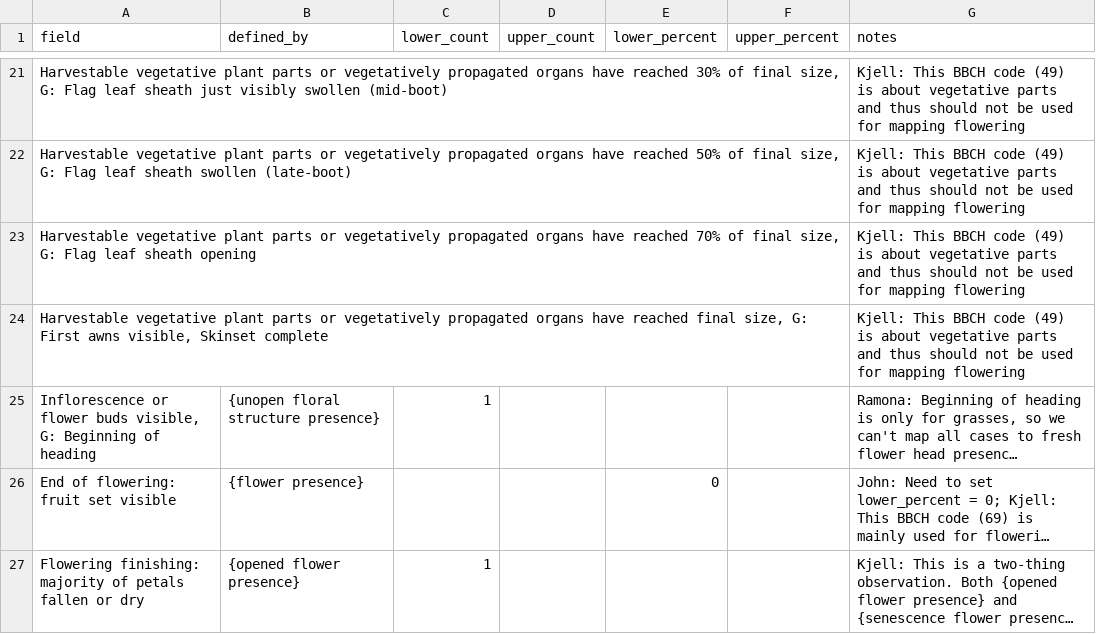
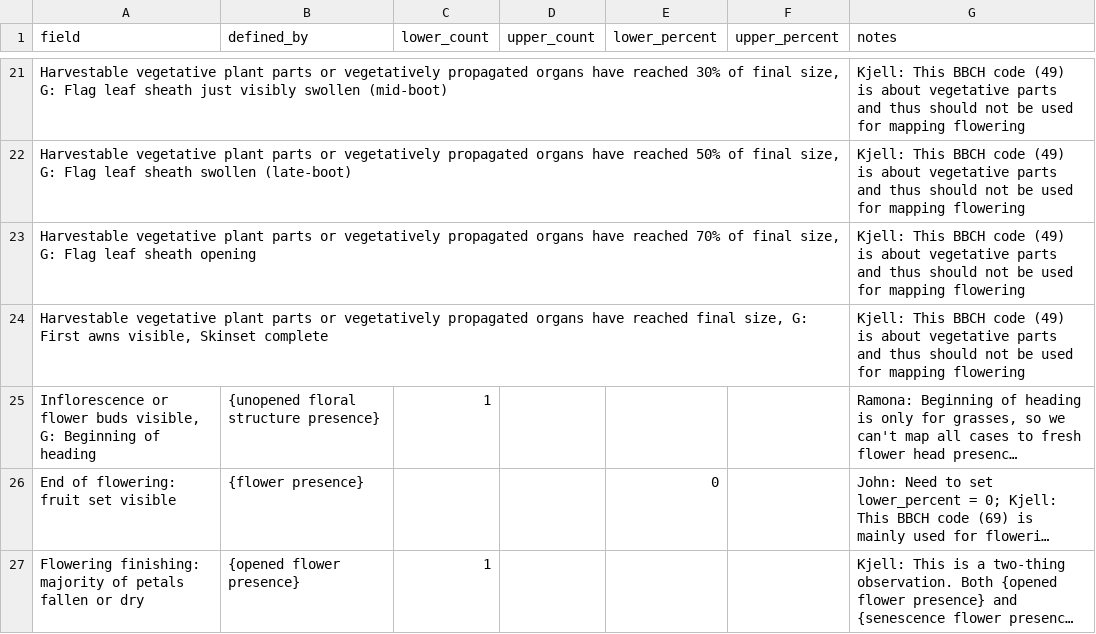
Before and after one commit to biocodellc/ontology-data-pipeline, a CSV file: projects/pep725/phenophase_descriptions.csv, drawn as a sheet; only a part is shown, gaps mark what is left out; long unchanged cells end in …; the diff names each change by its address in the sheet, - before the commit and + after, or states it on an @@ line.

Commit message:
changing syntax issue

```diff
--- a/projects/pep725/phenophase_descriptions.csv
+++ b/projects/pep725/phenophase_descriptions.csv
-B25 (defined_by): {unopen floral structure presence}
+B25 (defined_by): {unopened floral structure presence}
```
